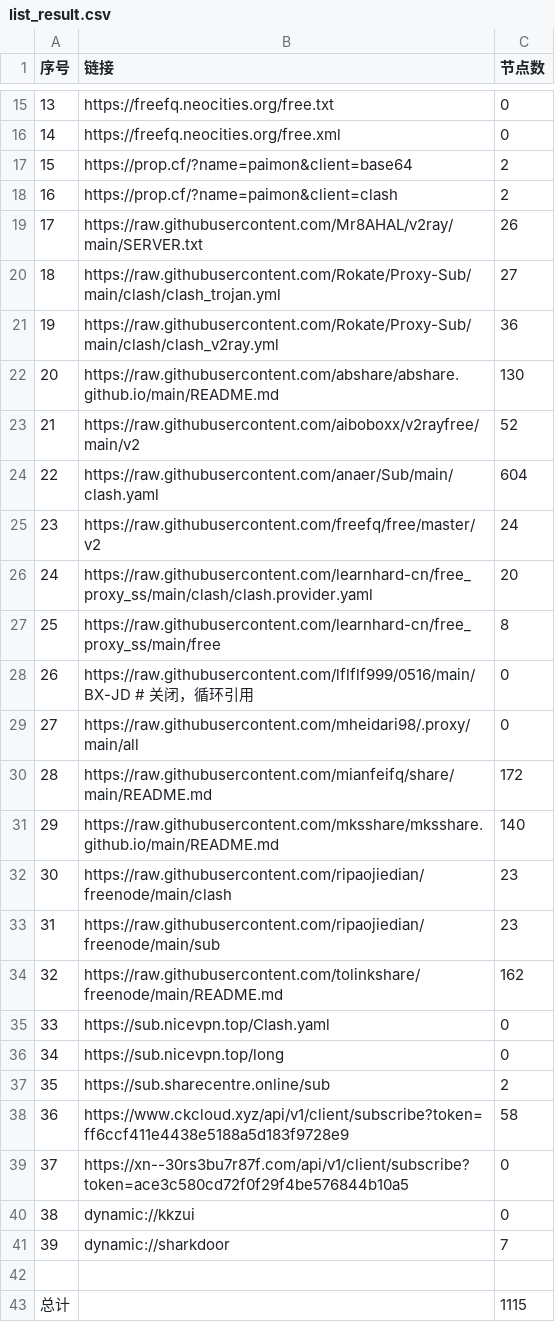
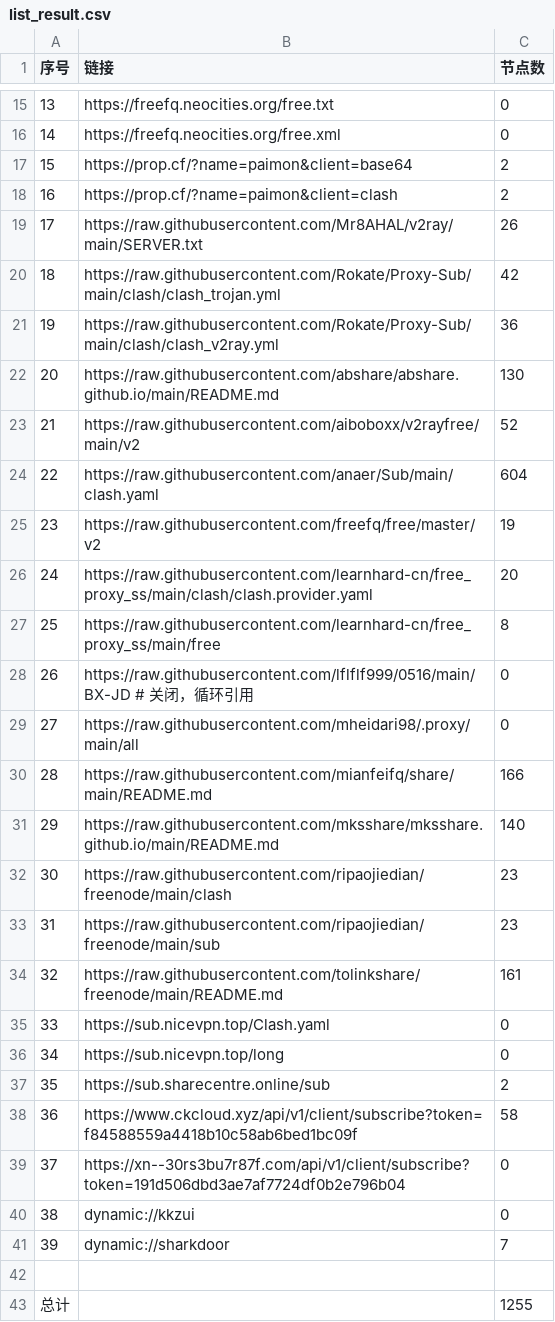
Before and after one commit to peasoft/NoMoreWalls, a CSV file: list_result.csv, drawn as a sheet; only a part is shown, gaps mark what is left out; the diff covers the shown part only.

```diff
--- a/list_result.csv
+++ b/list_result.csv
@@ -19,3 +19,3 @@
 17,https://raw.githubusercontent.com/Mr8AHAL/v2ray/main/SERVER.txt,26
-18,https://raw.githubusercontent.com/Rokate/Proxy-Sub/main/clash/clash_trojan.yml,27
+18,https://raw.githubusercontent.com/Rokate/Proxy-Sub/main/clash/clash_trojan.yml,42
 19,https://raw.githubusercontent.com/Rokate/Proxy-Sub/main/clash/clash_v2ray.yml,36
@@ -24,3 +24,3 @@
 22,https://raw.githubusercontent.com/anaer/Sub/main/clash.yaml,604
-23,https://raw.githubusercontent.com/freefq/free/master/v2,24
+23,https://raw.githubusercontent.com/freefq/free/master/v2,19
 24,https://raw.githubusercontent.com/learnhard-cn/free_proxy_ss/main/clash/clash.provider.yaml,20
@@ -29,3 +29,3 @@
 27,https://raw.githubusercontent.com/mheidari98/.proxy/main/all,0
-28,https://raw.githubusercontent.com/mianfeifq/share/main/README.md,172
+28,https://raw.githubusercontent.com/mianfeifq/share/main/README.md,166
 29,https://raw.githubusercontent.com/mksshare/mksshare.github.io/main/README.md,140
@@ -33,3 +33,3 @@
 31,https://raw.githubusercontent.com/ripaojiedian/freenode/main/sub,23
-32,https://raw.githubusercontent.com/tolinkshare/freenode/main/README.md,162
+32,https://raw.githubusercontent.com/tolinkshare/freenode/main/README.md,161
 33,https://sub.nicevpn.top/Clash.yaml,0
@@ -37,4 +37,4 @@
 35,https://sub.sharecentre.online/sub,2
-36,https://www.ckcloud.xyz/api/v1/client/subscribe?token=ff6ccf411e4438e5188a5d183f9728e9,58
-37,https://xn--30rs3bu7r87f.com/api/v1/client/subscribe?token=ace3c580cd72f0f29f4be576844b10a5,0
+36,https://www.ckcloud.xyz/api/v1/client/subscribe?token=f84588559a4418b10c58ab6bed1bc09f,58
+37,https://xn--30rs3bu7r87f.com/api/v1/client/subscribe?token=191d506dbd3ae7af7724df0b2e796b04,0
 38,dynamic://kkzui,0
@@ -42,2 +42,2 @@
 
-总计,,1115
+总计,,1255
```
Also changed, not shown: 3 edited cells elsewhere in this file, 13 other files.
